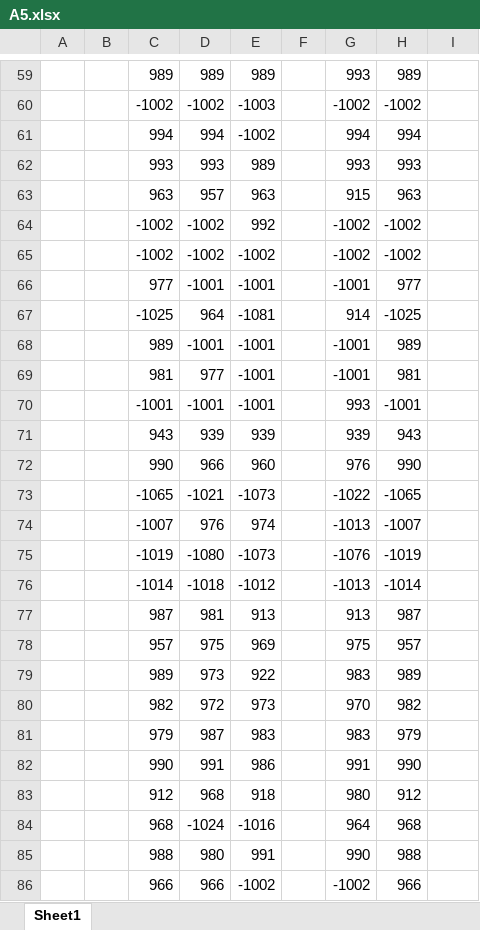
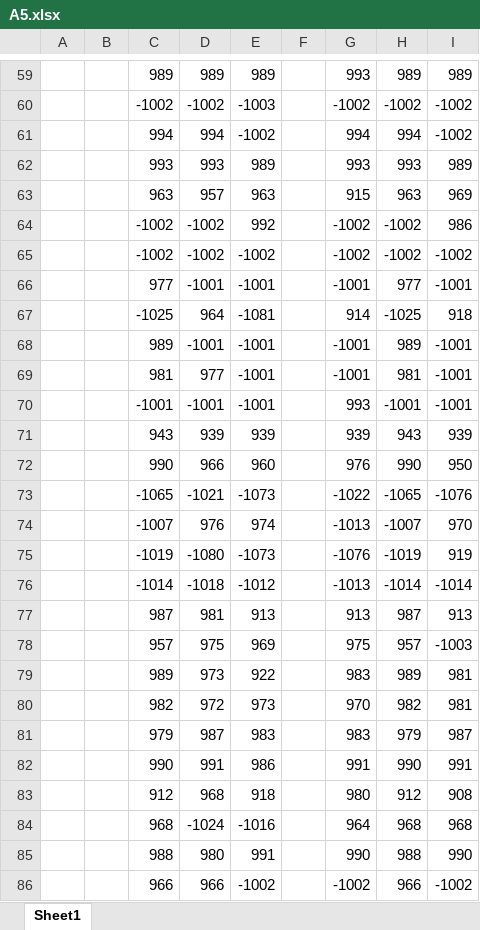
Before and after one commit to EKomperud/AI, an Excel workbook: A5/A5.xlsx, sheet Sheet1, drawn as a sheet; only a part is shown, gaps mark what is left out; values as stored, in another font and other column widths than the file's, no borders; the diff covers the shown part only; the diff names each change by its address in the sheet, - before the commit and + after, or states it on an @@ line.

```diff
--- a/A5/A5.xlsx (sheet Sheet1)
+++ b/A5/A5.xlsx (sheet Sheet1)
-I59: (empty)
+I59: 989
-I60:I61: (empty)
+I60:I61: -1002
-I62: (empty)
+I62: 989
-I63: (empty)
+I63: 969
-I64: (empty)
+I64: 986
-I65: (empty)
+I65: -1002
-I66: (empty)
+I66: -1001
-I67: (empty)
+I67: 918
-I68:I70: (empty)
+I68:I70: -1001
-I71: (empty)
+I71: 939
-I72: (empty)
+I72: 950
-I73: (empty)
+I73: -1076
-I74: (empty)
+I74: 970
-I75: (empty)
+I75: 919
-I76: (empty)
+I76: -1014
-I77: (empty)
+I77: 913
-I78: (empty)
+I78: -1003
-I79:I80: (empty)
+I79:I80: 981
-I81: (empty)
+I81: 987
-I82: (empty)
+I82: 991
-I83: (empty)
+I83: 908
-I84: (empty)
+I84: 968
-I85: (empty)
+I85: 990
-I86: (empty)
+I86: -1002
```
Also changed, not shown: 225 edited cells elsewhere in this sheet.
